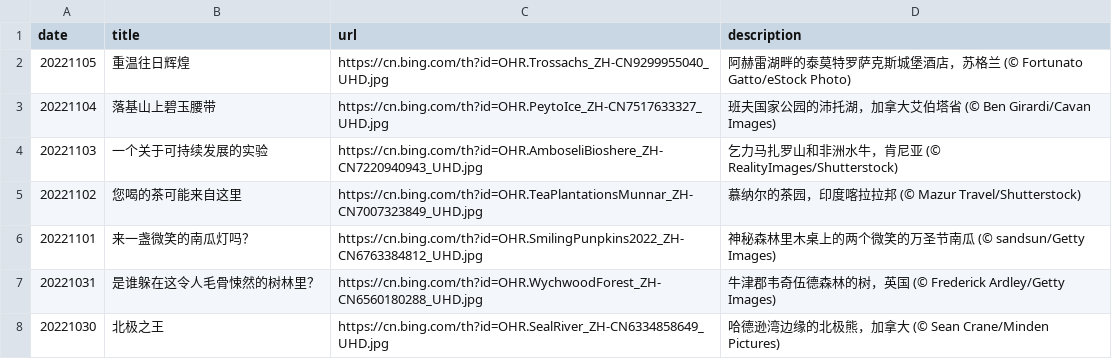
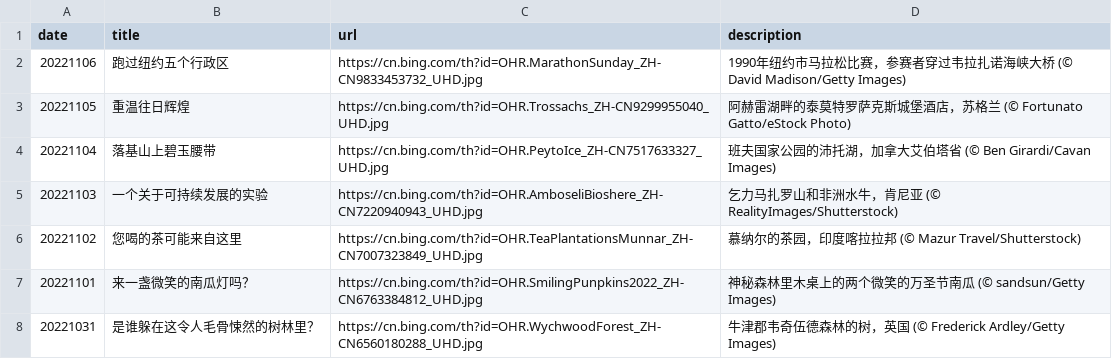
Before and after one commit to ddddavid-he/bing-wallpaper-fetcher, a CSV file: source_list.csv, drawn as a sheet; only a part is shown; the shorter side is filled out with more unchanged rows; the diff names each change by its address in the sheet, - before the commit and + after, or states it on an @@ line.

Commit message:
#Daily Update: source_list.csv 2022/11/06
Signed-off-by: Robot <robot@ddddavid.cn>

```diff
--- a/source_list.csv
+++ b/source_list.csv
+row 2: 20221106 | 跑过纽约五个行政区 | https://cn.bing.com/th?id=OHR.MarathonSunday_ZH-CN9833453732_UHD.jpg | 1990年纽约市马拉松比赛，参赛者穿过韦拉扎诺海峡大桥 (© David Madison/Getty Images)
```
